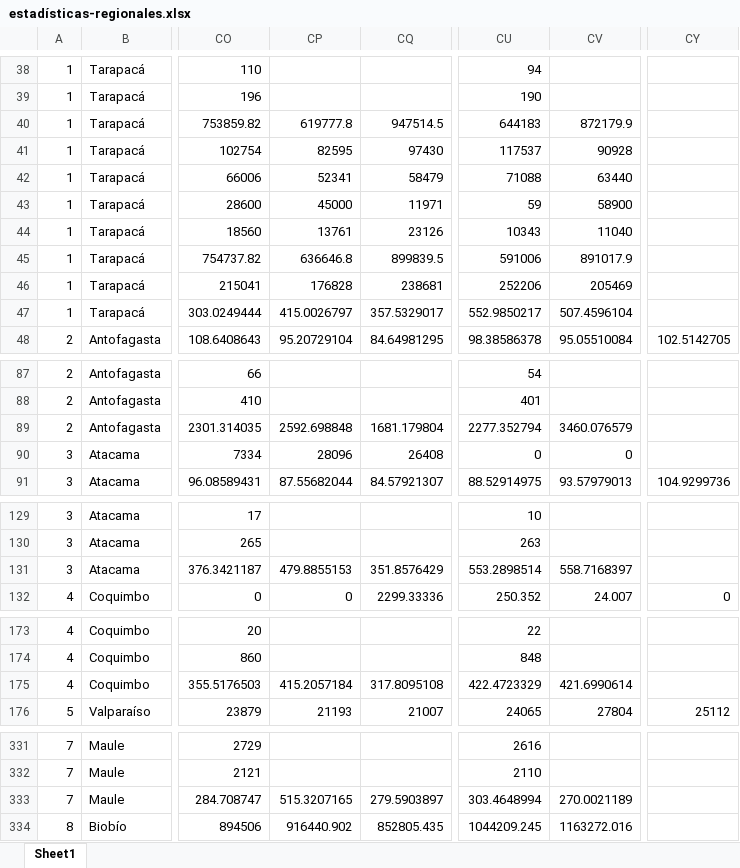
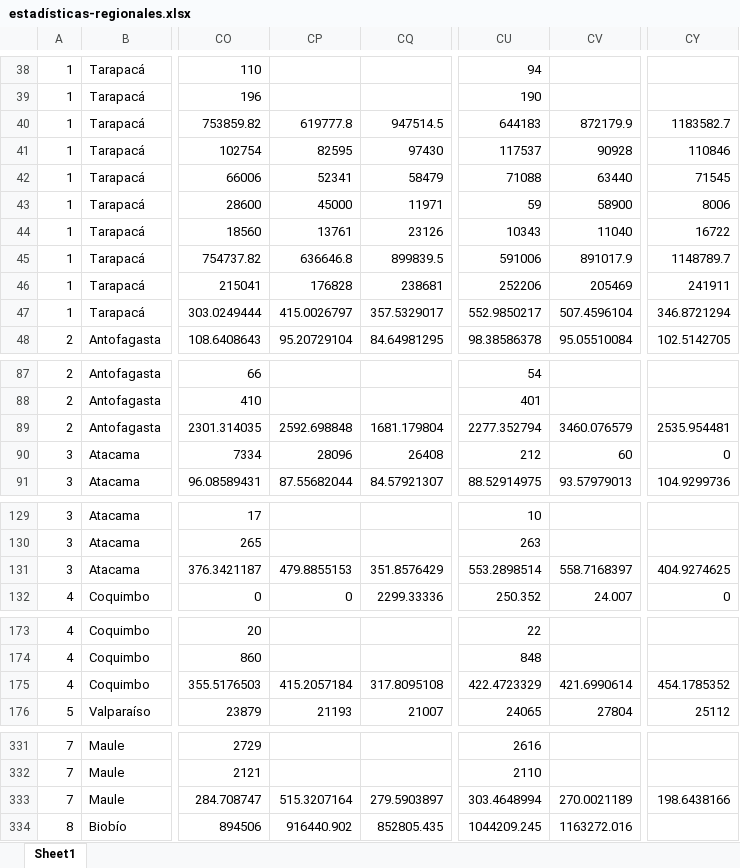
Before and after one commit to Sud-Austral/EstadisticasRegionales, an Excel workbook: Estadísticas Regionales/estadísticas-regionales.xlsx, sheet Sheet1, drawn as a sheet; only a part is shown, gaps mark what is left out; values as stored, in another font and other column widths than the file's, no borders; the diff covers the shown part only; the diff names each change by its address in the sheet, - before the commit and + after, or states it on an @@ line.

```diff
--- a/Estadísticas Regionales/estadísticas-regionales.xlsx (sheet Sheet1)
+++ b/Estadísticas Regionales/estadísticas-regionales.xlsx (sheet Sheet1)
-CY40: (empty)
+CY40: 1183582.7
-CY41: (empty)
+CY41: 110846
-CY42: (empty)
+CY42: 71545
-CY43: (empty)
+CY43: 8006
-CY44: (empty)
+CY44: 16722
-CY45: (empty)
+CY45: 1148789.7
-CY46: (empty)
+CY46: 241911
-CY47: (empty)
+CY47: 346.8721294
-CY89: (empty)
+CY89: 2535.954481
-CU90: 0
+CU90: 212
-CV90: 0
+CV90: 60
-CY90: (empty)
+CY90: 0
-CY131: (empty)
+CY131: 404.9274625
-CY175: (empty)
+CY175: 454.1785352
-CP333: 515.3207165
+CP333: 515.3207164
-CY333: (empty)
+CY333: 198.6438166
```
Also changed, not shown: 31 edited cells elsewhere in this sheet.
